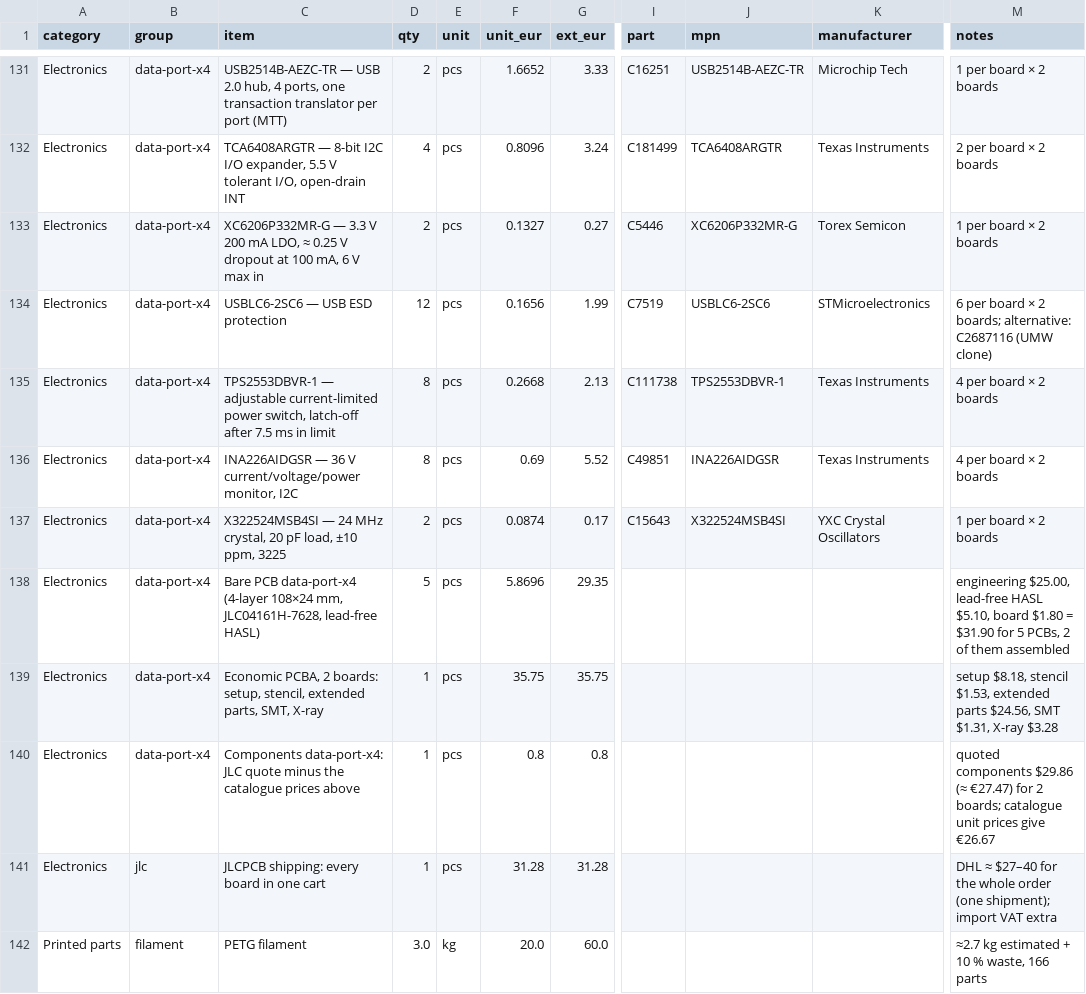
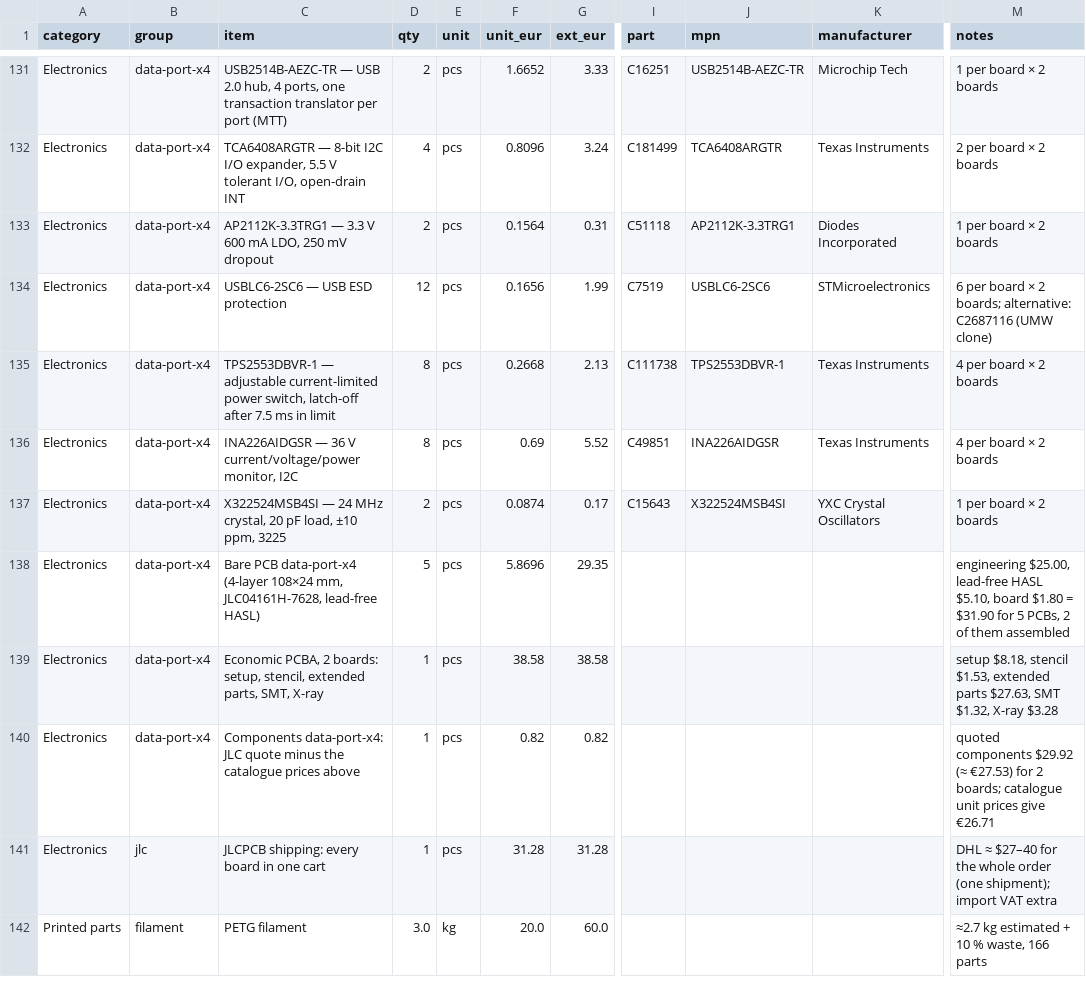
Before and after one commit to kartben/hw-testing-rack, a CSV file: bom/rack-bom.csv, drawn as a sheet; only a part is shown, gaps mark what is left out; the diff names each change by its address in the sheet, - before the commit and + after, or states it on an @@ line.

```diff
--- a/bom/rack-bom.csv
+++ b/bom/rack-bom.csv
-C133 (item): XC6206P332MR-G — 3.3 V 200 mA LDO, ≈ 0.25 V dropout at 100 mA, 6 V max in
+C133 (item): AP2112K-3.3TRG1 — 3.3 V 600 mA LDO, 250 mV dropout
-F133 (unit_eur): 0.1327
+F133 (unit_eur): 0.1564
-G133 (ext_eur): 0.27
+G133 (ext_eur): 0.31
-I133 (part): C5446
+I133 (part): C51118
-J133 (mpn): XC6206P332MR-G
+J133 (mpn): AP2112K-3.3TRG1
-K133 (manufacturer): Torex Semicon
+K133 (manufacturer): Diodes Incorporated
-F139 (unit_eur): 35.75
+F139 (unit_eur): 38.58
-G139 (ext_eur): 35.75
+G139 (ext_eur): 38.58
-M139 (notes): …extended parts $24.56, SMT $1.31, X-ray $3.28
+M139 (notes): …extended parts $27.63, SMT $1.32, X-ray $3.28
-F140 (unit_eur): 0.8
+F140 (unit_eur): 0.82
-G140 (ext_eur): 0.8
+G140 (ext_eur): 0.82
-M140 (notes): quoted components $29.86 (≈ €27.47) for 2 boards; catalogue unit prices give €26.67
+M140 (notes): quoted components $29.92 (≈ €27.53) for 2 boards; catalogue unit prices give €26.71
```
Also changed, not shown: electronics/data-port-x4/data-port-x4-bom.csv, electronics/data-port-x4/fab/data-port-x4-bom-jlcpcb.csv, 11 other files.
